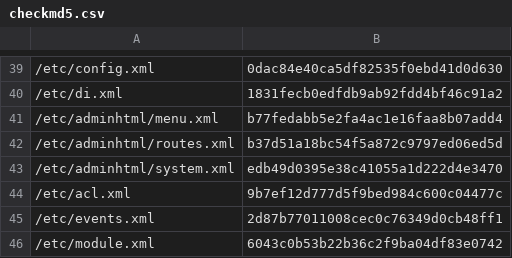
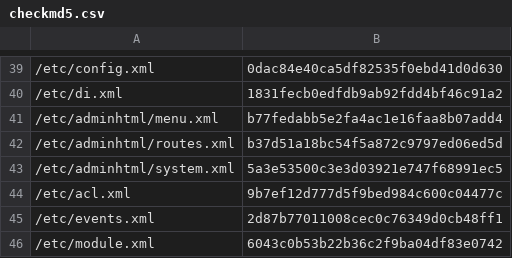
Before and after one commit to lengow/plugin-magento2, a CSV file: etc/checkmd5.csv, drawn as a sheet; only a part is shown, gaps mark what is left out.

```diff
--- a/etc/checkmd5.csv
+++ b/etc/checkmd5.csv
@@ -42,3 +42,3 @@
 /etc/adminhtml/routes.xml|b37d51a18bc54f5a872c9797ed06ed5d
-/etc/adminhtml/system.xml|edb49d0395e38c41055a1d222d4e3470
+/etc/adminhtml/system.xml|5a3e53500c3e3d03921e747f68991ec5
 /etc/acl.xml|9b7ef12d777d5f9bed984c600c04477c
```
Also changed, not shown: 1 other file.
